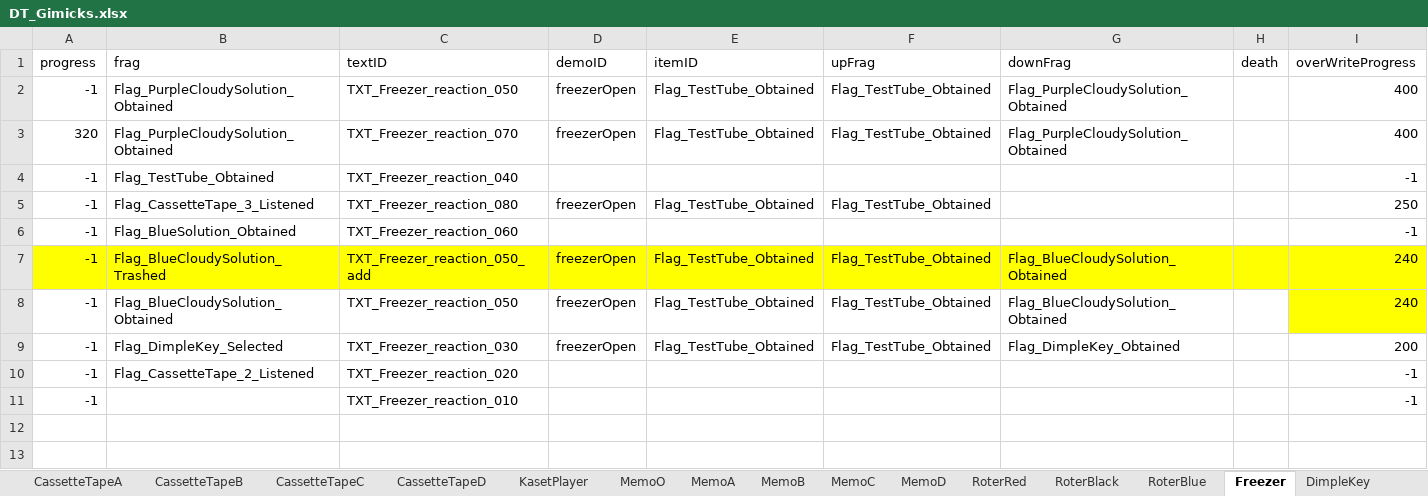
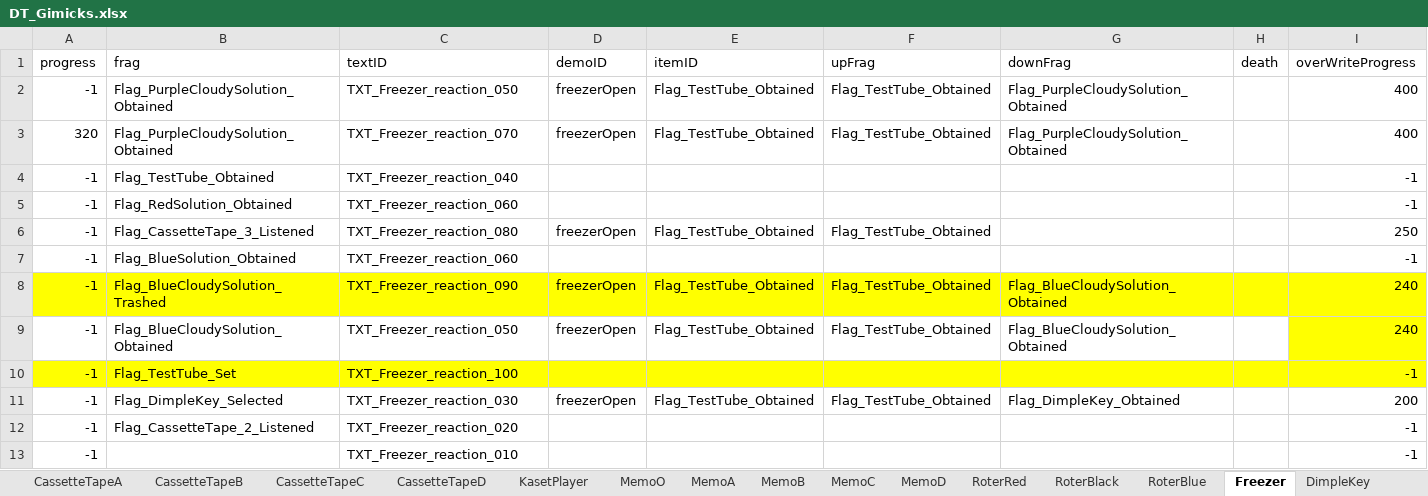
Before and after one commit to project-lavender/lavender, an Excel workbook: Assets/Tables/DT_Gimicks.xlsx, sheet Freezer, drawn as a sheet; values as stored, in another font and other column widths than the file's, no borders; addresses are those after the commit; the diff names each change by its address in the sheet, - before the commit and + after, or states it on an @@ line.

```diff
--- a/Assets/Tables/DT_Gimicks.xlsx (sheet Freezer)
+++ b/Assets/Tables/DT_Gimicks.xlsx (sheet Freezer)
+row 5: -1 | Flag_RedSolution_Obtained | TXT_Freezer_reaction_060 |  |  |  |  |  | -1
-C8 (textID): TXT_Freezer_reaction_050_add
+C8 (textID): TXT_Freezer_reaction_090
+row 10: -1 | Flag_TestTube_Set | TXT_Freezer_reaction_100 |  |  |  |  |  | -1
```
Also changed, not shown: sheet Centrifuge, sheet RoterBlue, sheet RoterRed, sheet RoterBlack, sheet CentrifugeM, Assets/Tables/DT_Text.xlsx, 4 other files.
